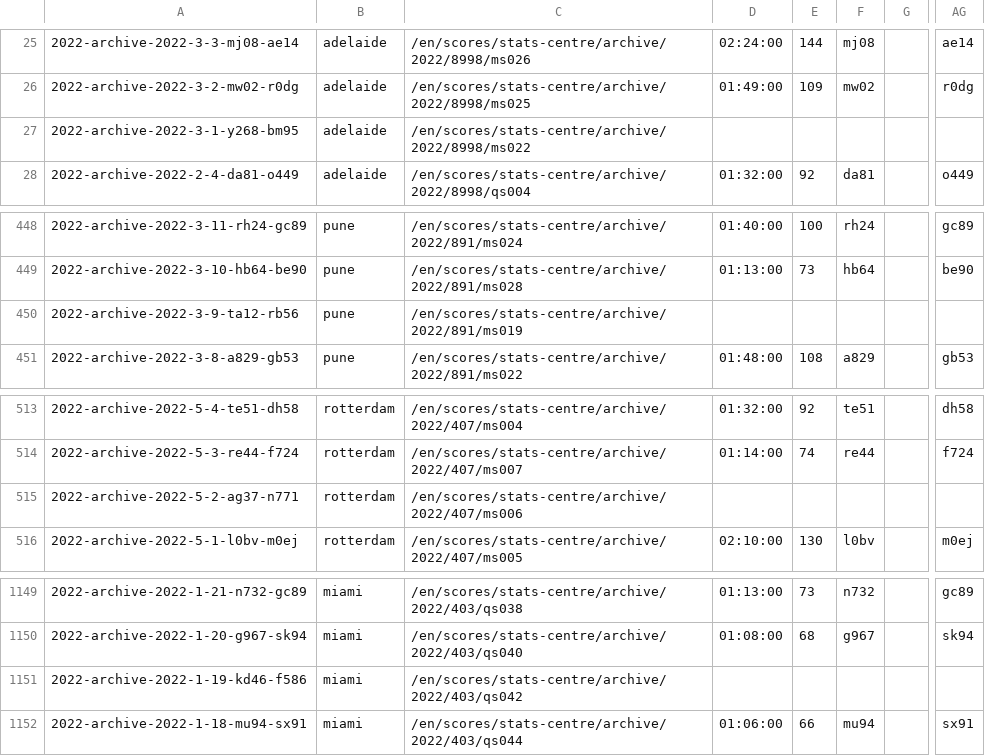
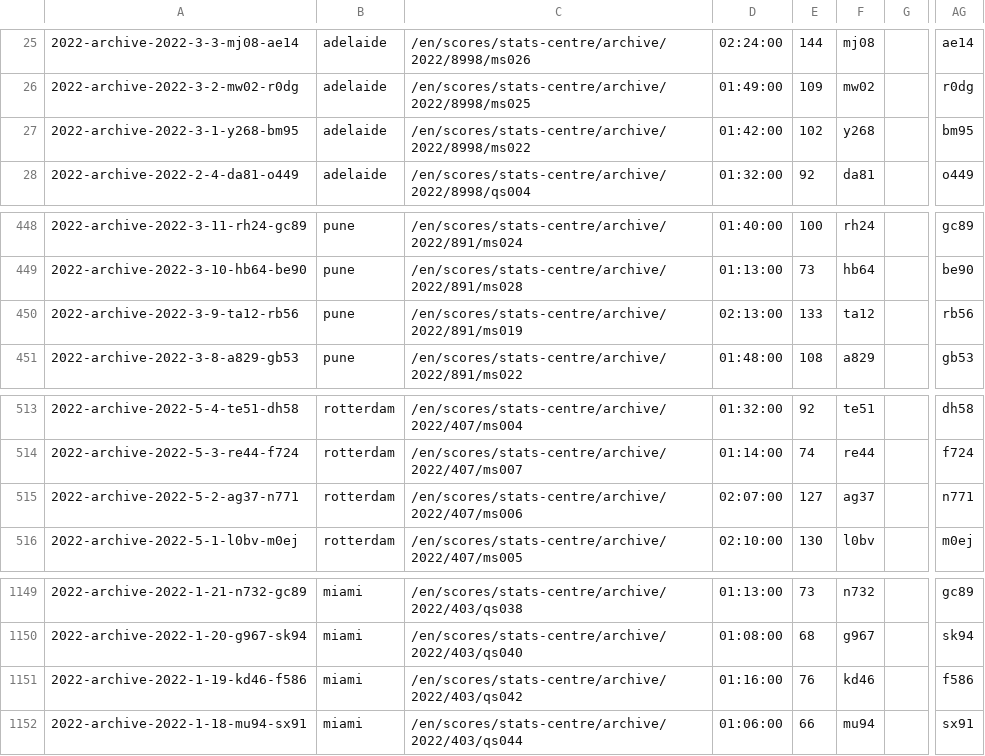
Before and after one commit to EmersonCosta0915/ATP-world-tour-tennis-data, a CSV file: csv/3_match_stats/match_stats_2022.csv, drawn as a sheet; only a part is shown, gaps mark what is left out; the diff names each change by its address in the sheet, - before the commit and + after, or states it on an @@ line.

Commit message:
update match scores

```diff
--- a/csv/3_match_stats/match_stats_2022.csv
+++ b/csv/3_match_stats/match_stats_2022.csv
-D27: (empty)
+D27: 01:42:00
-E27: (empty)
+E27: 102
-F27: (empty)
+F27: y268
-AG27: (empty)
+AG27: bm95
-D450: (empty)
+D450: 02:13:00
-E450: (empty)
+E450: 133
-F450: (empty)
+F450: ta12
-AG450: (empty)
+AG450: rb56
-D515: (empty)
+D515: 02:07:00
-E515: (empty)
+E515: 127
-F515: (empty)
+F515: ag37
-AG515: (empty)
+AG515: n771
-D1151: (empty)
+D1151: 01:16:00
-E1151: (empty)
+E1151: 76
-F1151: (empty)
+F1151: kd46
-AG1151: (empty)
+AG1151: f586
```
